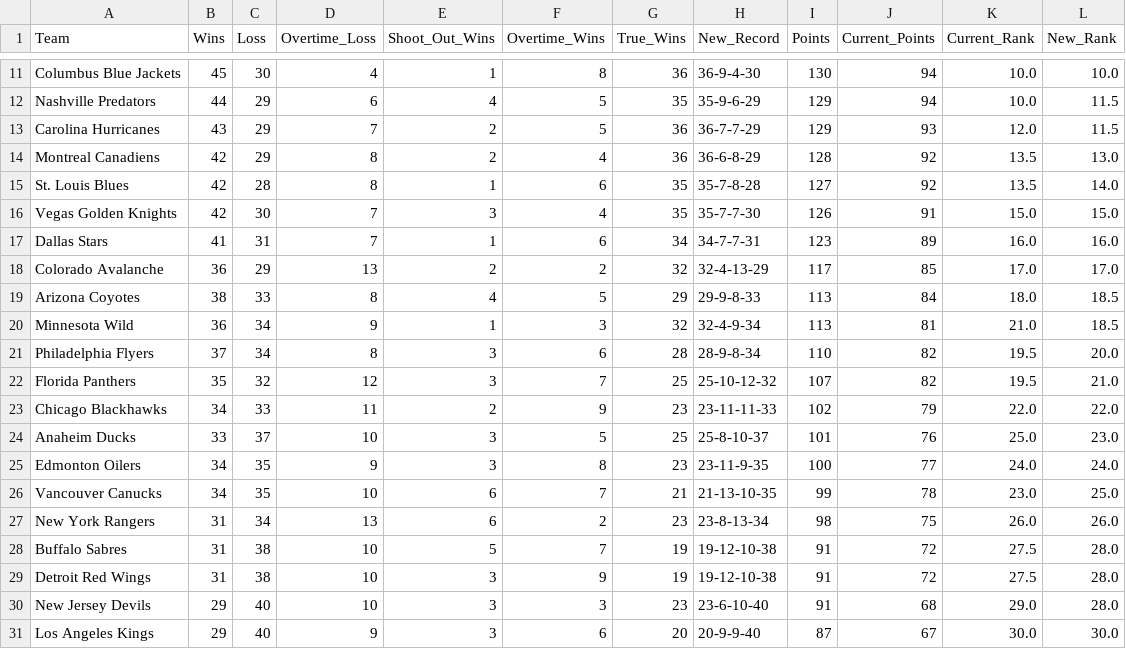
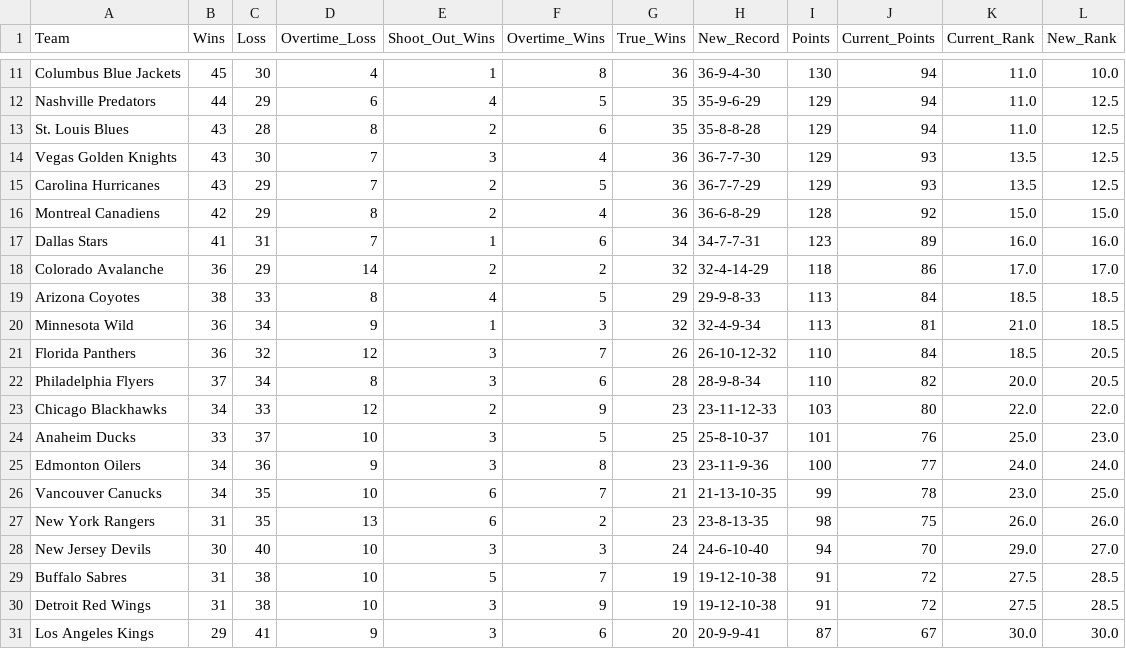
Before and after one commit to ncgeary/NHL_321_PointSystem, a CSV file: 321-Point-Standings.csv, drawn as a sheet; only a part is shown, gaps mark what is left out; removed rows and columns are numbered as before the commit, all else as after; the diff covers the shown part only; the diff names each change by its address in the sheet, - before the commit and + after, or states it on an @@ line.

Commit message:
Update 321-Point-Standings.csv

```diff
--- a/321-Point-Standings.csv
+++ b/321-Point-Standings.csv
-K11:K12 (Current_Rank): 10.0
+K11:K12 (Current_Rank): 11.0
-L12 (New_Rank): 11.5
+L12 (New_Rank): 12.5
+row 13: St. Louis Blues | 43 | 28 | 8 | 2 | 6 | 35 | 35-8-8-28 | 129 | 94 | 11.0 | 12.5
+row 14: Vegas Golden Knights | 43 | 30 | 7 | 3 | 4 | 36 | 36-7-7-30 | 129 | 93 | 13.5 | 12.5
-K15 (Current_Rank): 12.0
+K15 (Current_Rank): 13.5
-L15 (New_Rank): 11.5
+L15 (New_Rank): 12.5
-K16 (Current_Rank): 13.5
+K16 (Current_Rank): 15.0
-L16 (New_Rank): 13.0
+L16 (New_Rank): 15.0
-row 15: St. Louis Blues | 42 | 28 | 8 | 1 | 6 | 35 | 35-7-8-28 | 127 | 92 | 13.5 | 14.0
-row 16: Vegas Golden Knights | 42 | 30 | 7 | 3 | 4 | 35 | 35-7-7-30 | 126 | 91 | 15.0 | 15.0
-D18 (Overtime_Loss): 13
+D18 (Overtime_Loss): 14
-H18 (New_Record): 32-4-13-29
+H18 (New_Record): 32-4-14-29
-I18 (Points): 117
+I18 (Points): 118
-J18 (Current_Points): 85
+J18 (Current_Points): 86
-K19 (Current_Rank): 18.0
+K19 (Current_Rank): 18.5
+row 21: Florida Panthers | 36 | 32 | 12 | 3 | 7 | 26 | 26-10-12-32 | 110 | 84 | 18.5 | 20.5
-K22 (Current_Rank): 19.5
+K22 (Current_Rank): 20.0
-L22 (New_Rank): 20.0
+L22 (New_Rank): 20.5
-row 22: Florida Panthers | 35 | 32 | 12 | 3 | 7 | 25 | 25-10-12-32 | 107 | 82 | 19.5 | 21.0
-D23 (Overtime_Loss): 11
+D23 (Overtime_Loss): 12
-H23 (New_Record): 23-11-11-33
+H23 (New_Record): 23-11-12-33
-I23 (Points): 102
+I23 (Points): 103
-J23 (Current_Points): 79
+J23 (Current_Points): 80
-C25 (Loss): 35
+C25 (Loss): 36
-H25 (New_Record): 23-11-9-35
+H25 (New_Record): 23-11-9-36
-C27 (Loss): 34
+C27 (Loss): 35
-H27 (New_Record): 23-8-13-34
+H27 (New_Record): 23-8-13-35
+row 28: New Jersey Devils | 30 | 40 | 10 | 3 | 3 | 24 | 24-6-10-40 | 94 | 70 | 29.0 | 27.0
-L29:L30 (New_Rank): 28.0
+L29:L30 (New_Rank): 28.5
-row 30: New Jersey Devils | 29 | 40 | 10 | 3 | 3 | 23 | 23-6-10-40 | 91 | 68 | 29.0 | 28.0
-C31 (Loss): 40
+C31 (Loss): 41
-H31 (New_Record): 20-9-9-40
+H31 (New_Record): 20-9-9-41
```
Also changed, not shown: 36 edited cells elsewhere in this file.
